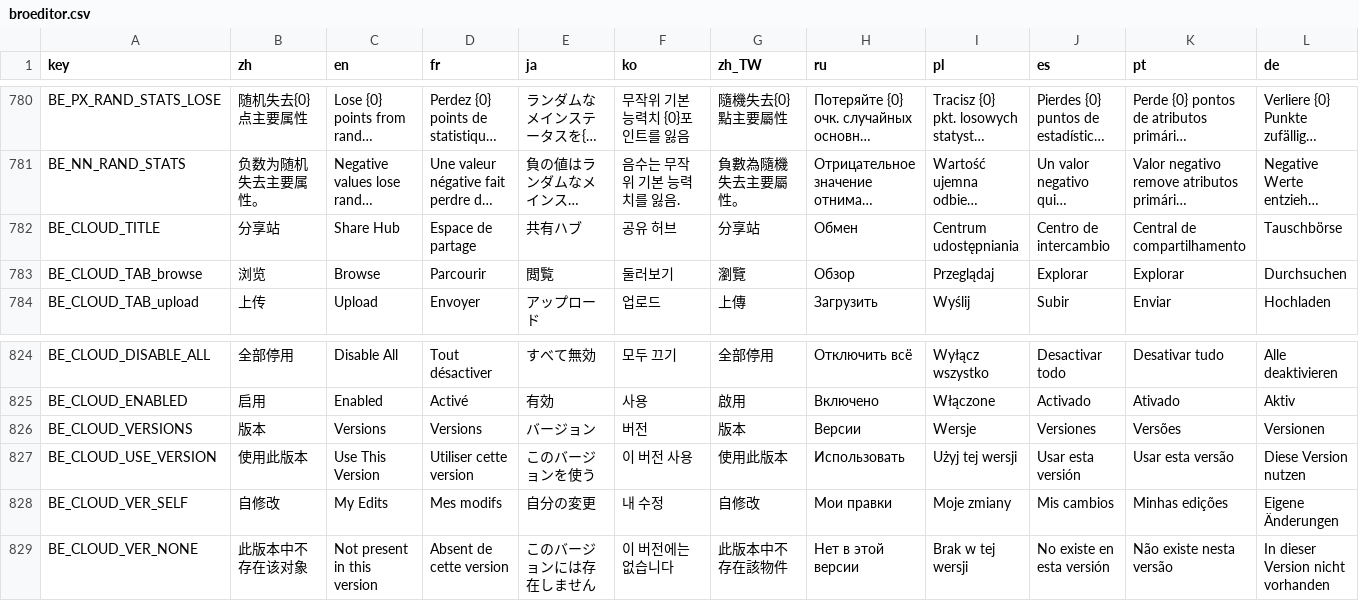
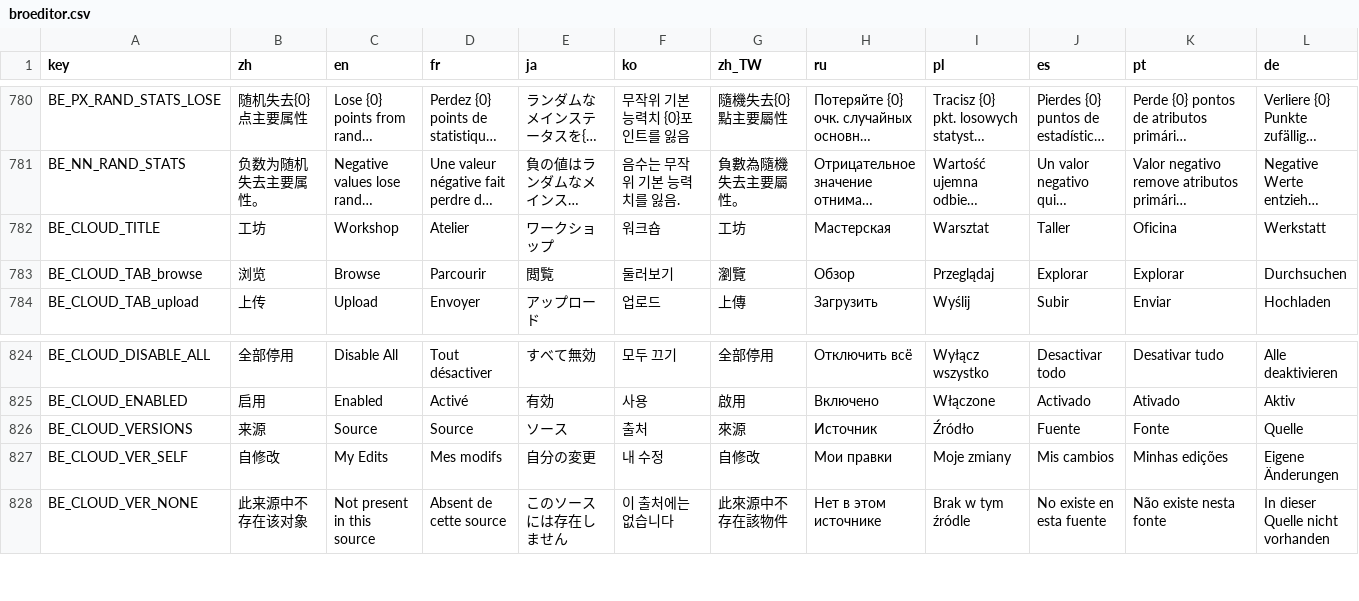
Before and after one commit to mojimoon/BrotatoMods, a CSV file: Mojimoon-BroEditor/translations/broeditor.csv, drawn as a sheet; only a part is shown, gaps mark what is left out; long unchanged cells end in …; removed rows and columns are numbered as before the commit, all else as after; rows hold the shown columns only; the diff covers the shown part only; the diff names each change by its address in the sheet, - before the commit and + after, or states it on an @@ line.

Commit message:
update (2.3.0): Workshop rename, source row on overview with hover preview

```diff
--- a/Mojimoon-BroEditor/translations/broeditor.csv
+++ b/Mojimoon-BroEditor/translations/broeditor.csv
-B782 (zh): 分享站
+B782 (zh): 工坊
-C782 (en): Share Hub
+C782 (en): Workshop
-D782 (fr): Espace de partage
+D782 (fr): Atelier
-E782 (ja): 共有ハブ
+E782 (ja): ワークショップ
-F782 (ko): 공유 허브
+F782 (ko): 워크숍
-G782 (zh_TW): 分享站
+G782 (zh_TW): 工坊
-H782 (ru): Обмен
+H782 (ru): Мастерская
-I782 (pl): Centrum udostępniania
+I782 (pl): Warsztat
-J782 (es): Centro de intercambio
+J782 (es): Taller
-K782 (pt): Central de compartilhamento
+K782 (pt): Oficina
-L782 (de): Tauschbörse
+L782 (de): Werkstatt
-B826 (zh): 版本
+B826 (zh): 来源
-C826 (en): Versions
+C826 (en): Source
-D826 (fr): Versions
+D826 (fr): Source
-E826 (ja): バージョン
+E826 (ja): ソース
-F826 (ko): 버전
+F826 (ko): 출처
-G826 (zh_TW): 版本
+G826 (zh_TW): 來源
-H826 (ru): Версии
+H826 (ru): Источник
-I826 (pl): Wersje
+I826 (pl): Źródło
-J826 (es): Versiones
+J826 (es): Fuente
-K826 (pt): Versões
+K826 (pt): Fonte
-L826 (de): Versionen
+L826 (de): Quelle
-row 827: BE_CLOUD_USE_VERSION | 使用此版本 | Use This Version | Utiliser cette version | このバージョンを使う | 이 버전 사용 | 使用此版本 | Использовать | Użyj tej wersji | Usar esta versión | Usar esta versão | Diese Version nutzen
-B828 (zh): 此版本中不存在该对象
+B828 (zh): 此来源中不存在该对象
-C828 (en): Not present in this version
+C828 (en): Not present in this source
-D828 (fr): Absent de cette version
+D828 (fr): Absent de cette source
-E828 (ja): このバージョンには存在しません
+E828 (ja): このソースには存在しません
-F828 (ko): 이 버전에는 없습니다
+F828 (ko): 이 출처에는 없습니다
-G828 (zh_TW): 此版本中不存在該物件
+G828 (zh_TW): 此來源中不存在該物件
-H828 (ru): Нет в этой версии
+H828 (ru): Нет в этом источнике
-I828 (pl): Brak w tej wersji
+I828 (pl): Brak w tym źródle
-J828 (es): No existe en esta versión
+J828 (es): No existe en esta fuente
-K828 (pt): Não existe nesta versão
+K828 (pt): Não existe nesta fonte
-L828 (de): In dieser Version nicht vorhanden
+L828 (de): In dieser Quelle nicht vorhanden
```
Also changed, not shown: 58 edited cells elsewhere in this file, 7 other files.
